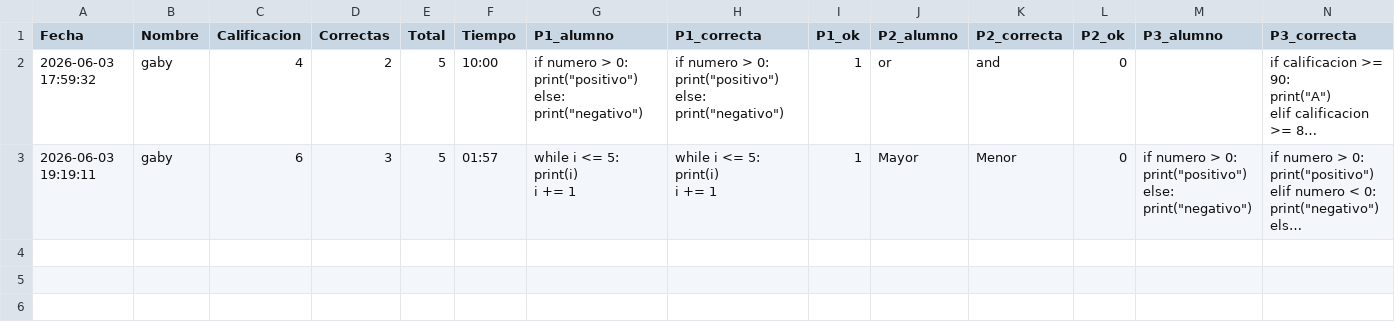
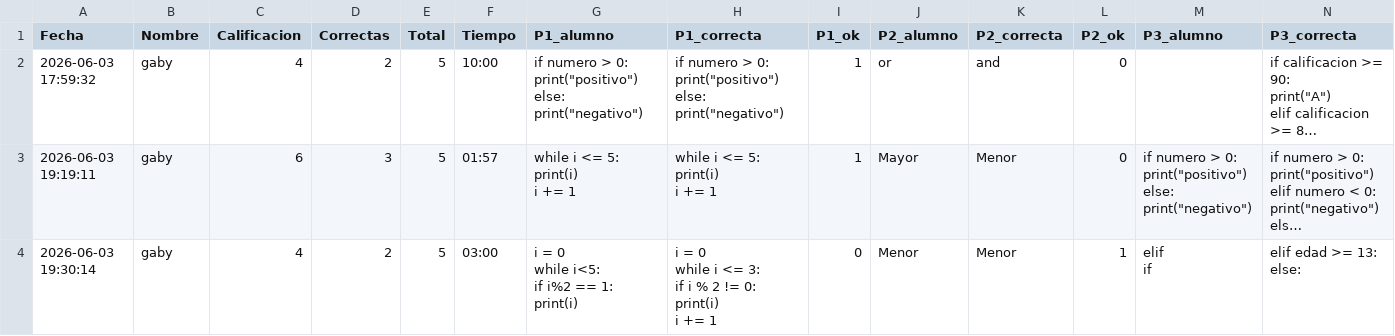
Before and after one commit to gbdiazc/Intro-python-cientifico-2026, a CSV file: calificaciones_e3.csv, drawn as a sheet; only a part is shown; long unchanged cells end in …; rows hold the shown columns only; ↵ is a line break in a cell; the diff names each change by its address in the sheet, - before the commit and + after, or states it on an @@ line.

Commit message:
Calificacion: gaby — 4/10

```diff
--- a/calificaciones_e3.csv
+++ b/calificaciones_e3.csv
+row 4: 2026-06-03 19:30:14 | gaby | 4 | 2 | 5 | 03:00 | i = 0 ↵ while i<5: ↵ if i%2 == 1: ↵ print(i) | i = 0 ↵ while i <= 3: ↵ if i % 2 != 0: ↵ print(i) ↵ i += 1 | 0 | Menor | Menor | 1 | elif ↵ if | elif edad >= 13: ↵ else:
```
